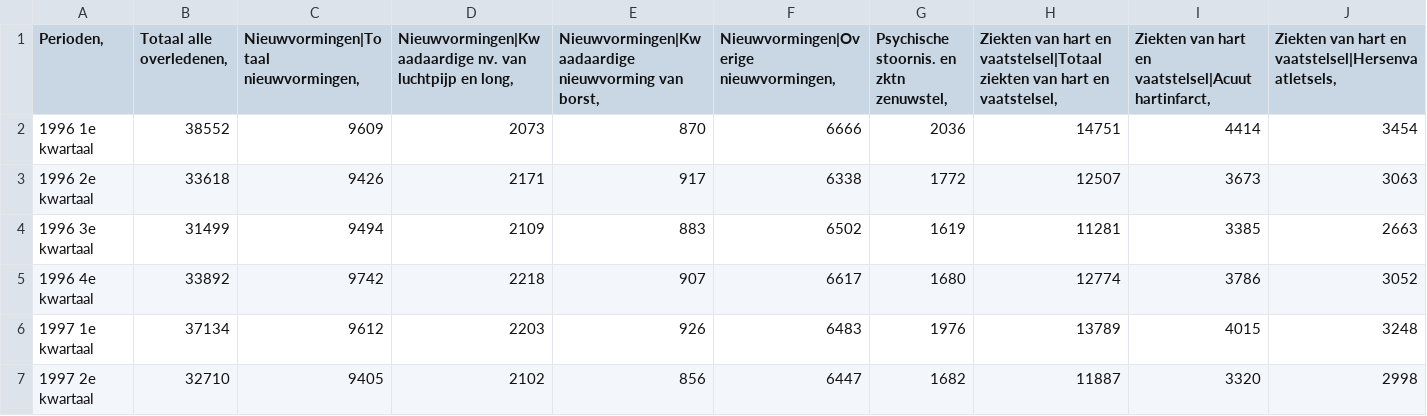
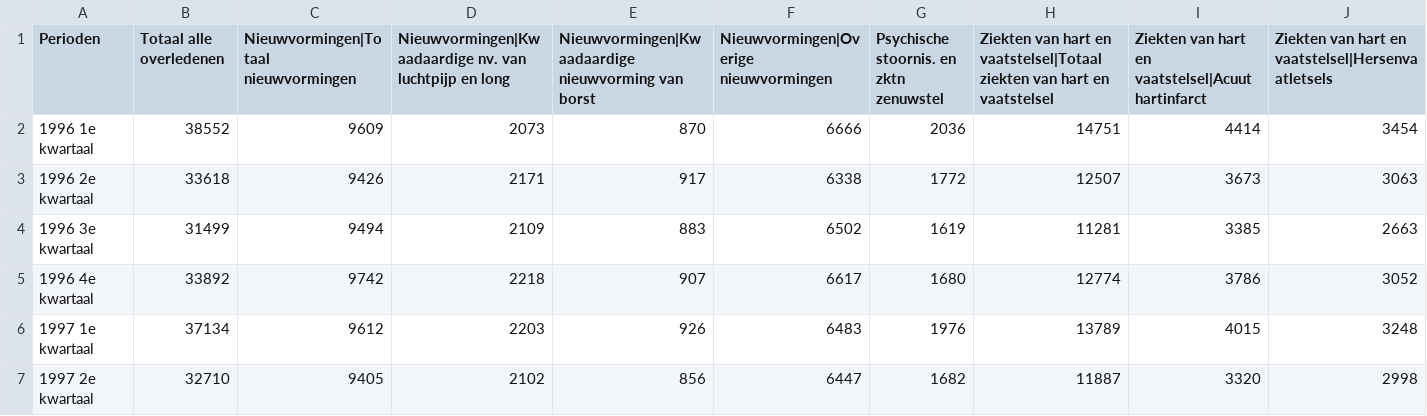
Before and after one commit to marievandeurzen/MDA_HeatWaveAnalysis, a CSV file: dataset/mortalityNL_manuallycleaned.csv, drawn as a sheet; only a part is shown; the diff covers the shown part only; the diff names each change by its address in the sheet, - before the commit and + after, or states it on an @@ line.

```diff
--- a/dataset/mortalityNL_manuallycleaned.csv
+++ b/dataset/mortalityNL_manuallycleaned.csv
-A1: Perioden,
+A1: Perioden
-B1: Totaal alle overledenen,
+B1: Totaal alle overledenen
-C1: Nieuwvormingen|Totaal nieuwvormingen,
+C1: Nieuwvormingen|Totaal nieuwvormingen
-D1: …luchtpijp en long,
+D1: …luchtpijp en long
-E1: …nieuwvorming van borst,
+E1: …nieuwvorming van borst
-F1: Nieuwvormingen|Overige nieuwvormingen,
+F1: Nieuwvormingen|Overige nieuwvormingen
-G1: Psychische stoornis. en zktn zenuwstel,
+G1: Psychische stoornis. en zktn zenuwstel
-H1: …hart en vaatstelsel,
+H1: …hart en vaatstelsel
-I1: …en vaatstelsel|Acuut hartinfarct,
+I1: …en vaatstelsel|Acuut hartinfarct
-J1: …hart en vaatstelsel|Hersenvaatletsels,
+J1: …hart en vaatstelsel|Hersenvaatletsels
```
Also changed, not shown: 2 edited cells elsewhere in this file, 1 other file.
